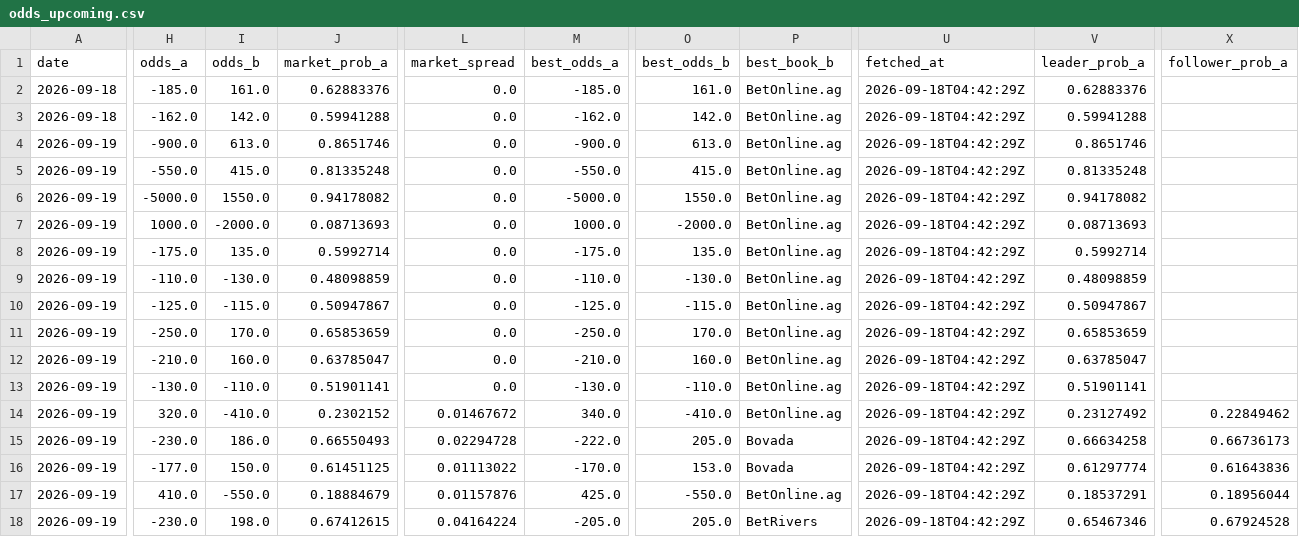
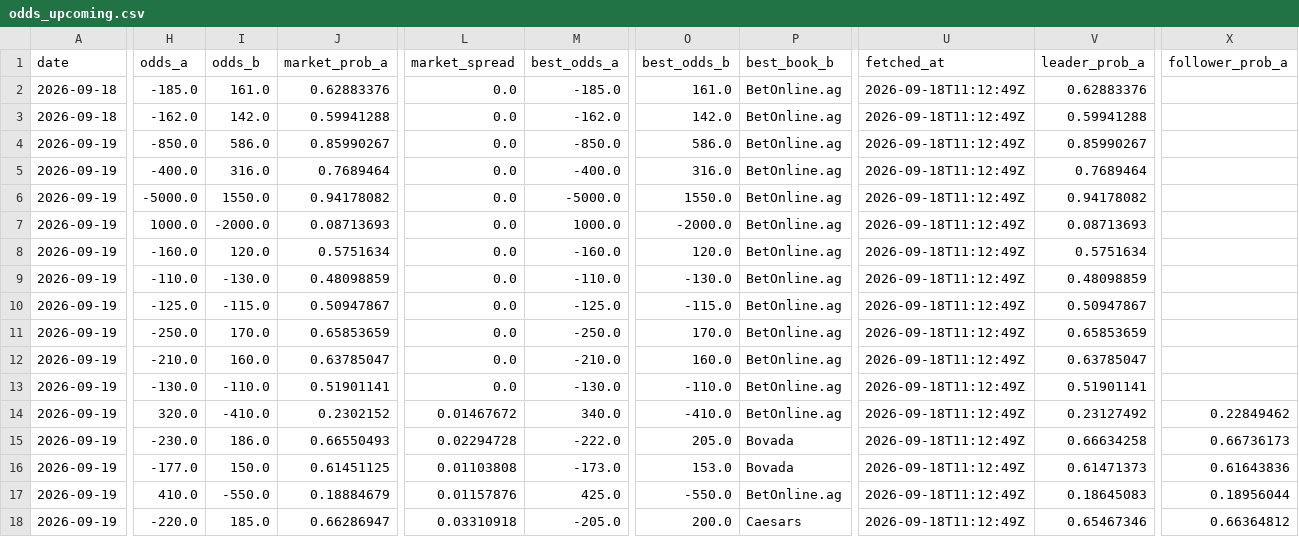
Before and after one commit to joshuakingsland/claude-fights, a CSV file: odds_upcoming.csv, drawn as a sheet; only a part is shown, gaps mark what is left out; the diff covers the shown part only; the diff names each change by its address in the sheet, - before the commit and + after, or states it on an @@ line.

```diff
--- a/odds_upcoming.csv
+++ b/odds_upcoming.csv
-U2:U18 (fetched_at): 2026-09-18T04:42:29Z
+U2:U18 (fetched_at): 2026-09-18T11:12:49Z
-H4 (odds_a): -900.0
+H4 (odds_a): -850.0
-I4 (odds_b): 613.0
+I4 (odds_b): 586.0
-J4 (market_prob_a): 0.8651746
+J4 (market_prob_a): 0.85990267
-M4 (best_odds_a): -900.0
+M4 (best_odds_a): -850.0
-O4 (best_odds_b): 613.0
+O4 (best_odds_b): 586.0
-V4 (leader_prob_a): 0.8651746
+V4 (leader_prob_a): 0.85990267
-H5 (odds_a): -550.0
+H5 (odds_a): -400.0
-I5 (odds_b): 415.0
+I5 (odds_b): 316.0
-J5 (market_prob_a): 0.81335248
+J5 (market_prob_a): 0.7689464
-M5 (best_odds_a): -550.0
+M5 (best_odds_a): -400.0
-O5 (best_odds_b): 415.0
+O5 (best_odds_b): 316.0
-V5 (leader_prob_a): 0.81335248
+V5 (leader_prob_a): 0.7689464
-H8 (odds_a): -175.0
+H8 (odds_a): -160.0
-I8 (odds_b): 135.0
+I8 (odds_b): 120.0
-J8 (market_prob_a): 0.5992714
+J8 (market_prob_a): 0.5751634
-M8 (best_odds_a): -175.0
+M8 (best_odds_a): -160.0
-O8 (best_odds_b): 135.0
+O8 (best_odds_b): 120.0
-V8 (leader_prob_a): 0.5992714
+V8 (leader_prob_a): 0.5751634
-L16 (market_spread): 0.01113022
+L16 (market_spread): 0.01103808
-M16 (best_odds_a): -170.0
+M16 (best_odds_a): -173.0
-V16 (leader_prob_a): 0.61297774
+V16 (leader_prob_a): 0.61471373
-V17 (leader_prob_a): 0.18537291
+V17 (leader_prob_a): 0.18645083
-H18 (odds_a): -230.0
+H18 (odds_a): -220.0
-I18 (odds_b): 198.0
+I18 (odds_b): 185.0
-J18 (market_prob_a): 0.67412615
+J18 (market_prob_a): 0.66286947
-L18 (market_spread): 0.04164224
+L18 (market_spread): 0.03310918
-O18 (best_odds_b): 205.0
+O18 (best_odds_b): 200.0
-P18 (best_book_b): BetRivers
+P18 (best_book_b): Caesars
-X18 (follower_prob_a): 0.67924528
+X18 (follower_prob_a): 0.66364812
```
Also changed, not shown: 78 edited cells elsewhere in this file, 8 other files.
